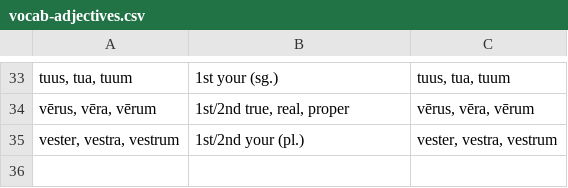
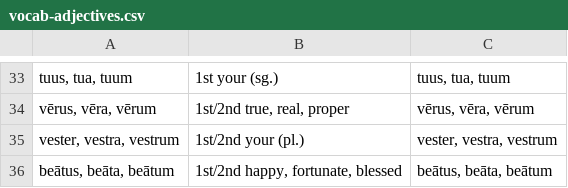
Before and after one commit to devinmiller/latin-101, a CSV file: flashcards/vocab-adjectives.csv, drawn as a sheet; only a part is shown, gaps mark what is left out; the diff names each change by its address in the sheet, - before the commit and + after, or states it on an @@ line.

```diff
--- a/flashcards/vocab-adjectives.csv
+++ b/flashcards/vocab-adjectives.csv
+row 36: beātus, beāta, beātum | 1st/2nd happy, fortunate, blessed | beātus, beāta, beātum
```
Also changed, not shown: flashcards/vocab-adverbs.csv, flashcards/vocab-nouns.csv, 5 other files.
